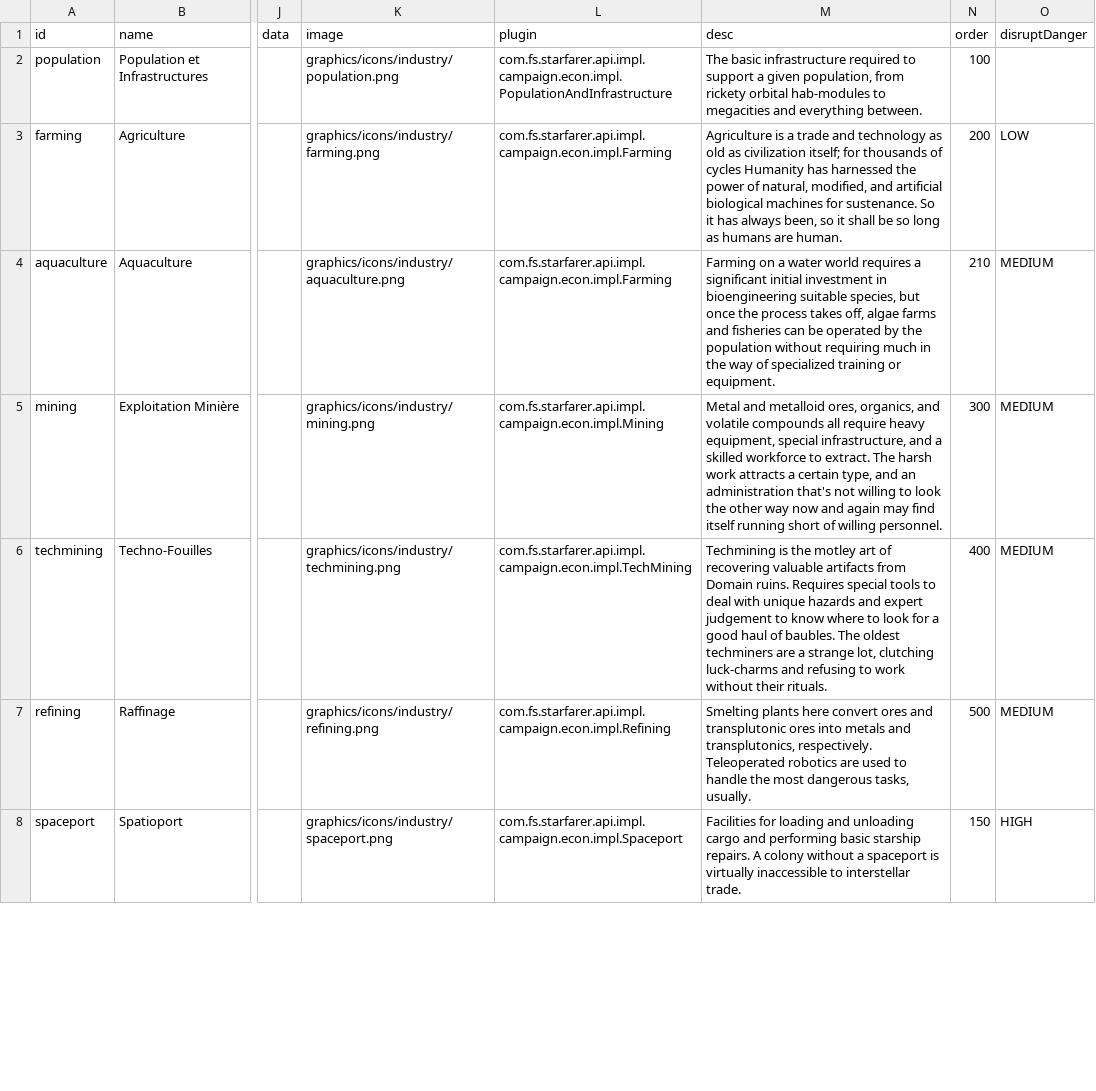
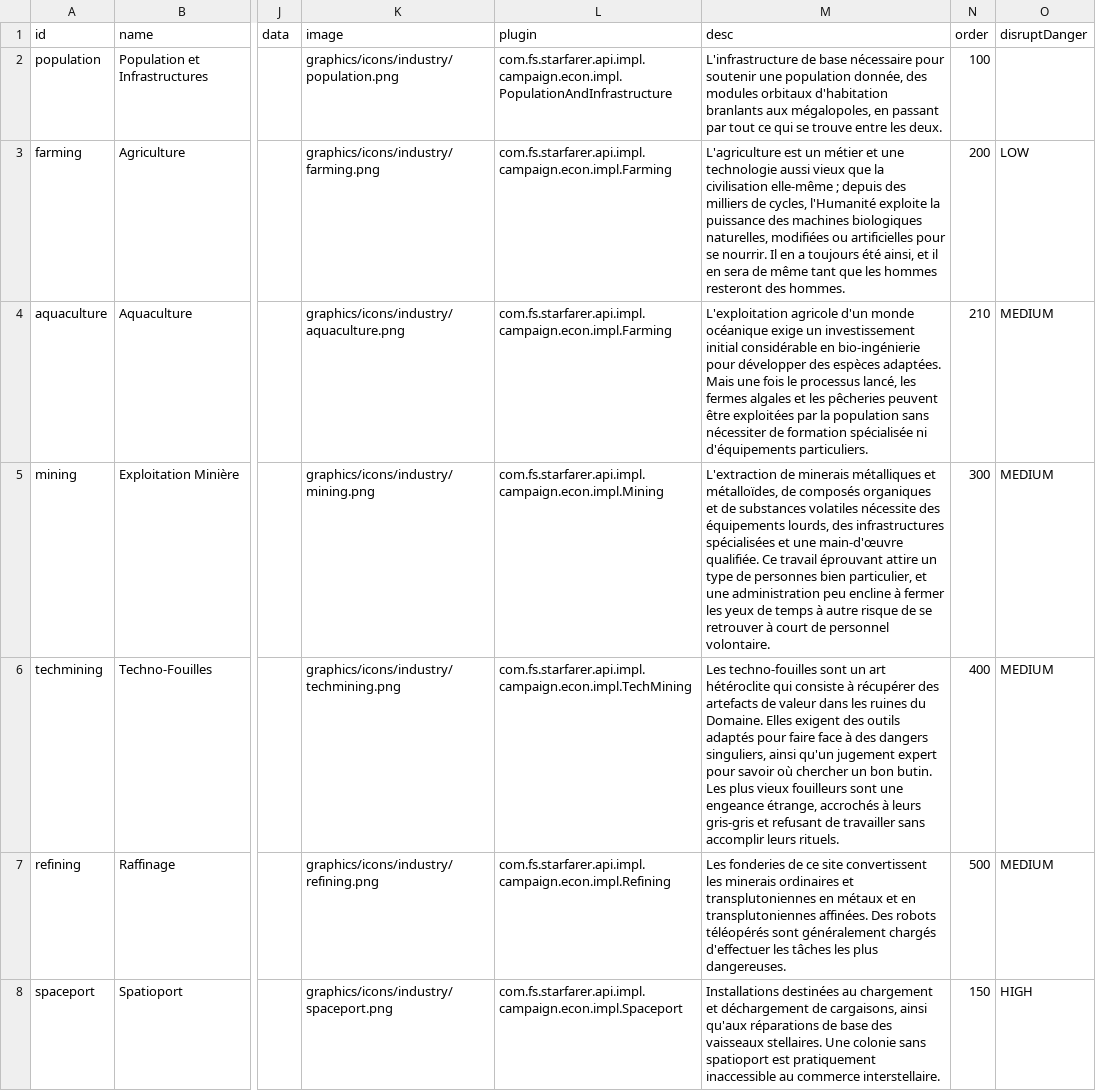
Before and after one commit to mipsou/starsector_lang_pack_fr, a CSV file: data/campaign/industries.csv, drawn as a sheet; only a part is shown, gaps mark what is left out; the diff covers the shown part only; the diff names each change by its address in the sheet, - before the commit and + after, or states it on an @@ line.

```diff
--- a/data/campaign/industries.csv
+++ b/data/campaign/industries.csv
-M2 (desc): The basic infrastructure required to support a given population, from rickety orbital hab-modules to megacities and everything between.
+M2 (desc): L'infrastructure de base nécessaire pour soutenir une population donnée, des modules orbitaux d'habitation branlants aux mégalopoles, en passant par tout ce qui se trouve entre les deux.
-M3 (desc): Agriculture is a trade and technology as old as civilization itself; for thousands of cycles Humanity has harnessed the power of natural, modified, and artificial biological machines for sustenance. So it has always been, so it shall be so long as humans are human.
+M3 (desc): L'agriculture est un métier et une technologie aussi vieux que la civilisation elle-même ; depuis des milliers de cycles, l'Humanité exploite la puissance des machines biologiques naturelles, modifiées ou artificielles pour se nourrir. Il en a toujours été ainsi, et il en sera de même tant que les hommes resteront des hommes.
-M4 (desc): Farming on a water world requires a significant initial investment in bioengineering suitable species, but once the process takes off, algae farms and fisheries can be operated by the population without requiring much in the way of specialized training or equipment.
+M4 (desc): L'exploitation agricole d'un monde océanique exige un investissement initial considérable en bio-ingénierie pour développer des espèces adaptées. Mais une fois le processus lancé, les fermes algales et les pêcheries peuvent être exploitées par la population sans nécessiter de formation spécialisée ni d'équipements particuliers.
-M5 (desc): Metal and metalloid ores, organics, and volatile compounds all require heavy equipment, special infrastructure, and a skilled workforce to extract. The harsh work attracts a certain type, and an administration that's not willing to look the other way now and again may find itself running short of willing personnel.
+M5 (desc): L'extraction de minerais métalliques et métalloïdes, de composés organiques et de substances volatiles nécessite des équipements lourds, des infrastructures spécialisées et une main-d'œuvre qualifiée. Ce travail éprouvant attire un type de personnes bien particulier, et une administration peu encline à fermer les yeux de temps à autre risque de se retrouver à court de personnel volontaire.
-M6 (desc): Techmining is the motley art of recovering valuable artifacts from Domain ruins. Requires special tools to deal with unique hazards and expert judgement to know where to look for a good haul of baubles. The oldest techminers are a strange lot, clutching luck-charms and refusing to work without their rituals.
+M6 (desc): Les techno-fouilles sont un art hétéroclite qui consiste à récupérer des artefacts de valeur dans les ruines du Domaine. Elles exigent des outils adaptés pour faire face à des dangers singuliers, ainsi qu'un jugement expert pour savoir où chercher un bon butin. Les plus vieux fouilleurs sont une engeance étrange, accrochés à leurs gris-gris et refusant de travailler sans accomplir leurs rituels.
-M7 (desc): Smelting plants here convert ores and transplutonic ores into metals and transplutonics, respectively. Teleoperated robotics are used to handle the most dangerous tasks, usually.
+M7 (desc): Les fonderies de ce site convertissent les minerais ordinaires et transplutoniennes en métaux et en transplutoniennes affinées. Des robots téléopérés sont généralement chargés d'effectuer les tâches les plus dangereuses.
-M8 (desc): Facilities for loading and unloading cargo and performing basic starship repairs. A colony without a spaceport is virtually inaccessible to interstellar trade.
+M8 (desc): Installations destinées au chargement et déchargement de cargaisons, ainsi qu'aux réparations de base des vaisseaux stellaires. Une colonie sans spatioport est pratiquement inaccessible au commerce interstellaire.
```
Also changed, not shown: 26 edited cells elsewhere in this file, data/campaign/market_conditions.csv, data/campaign/reports.csv, 1 other file.
